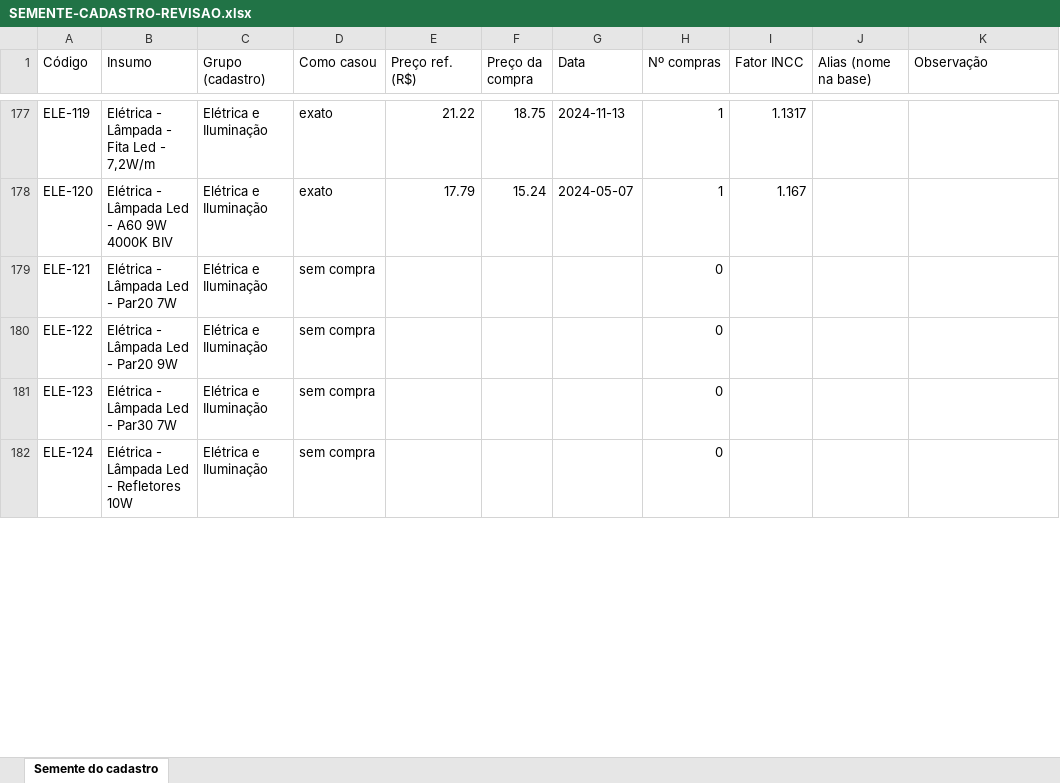
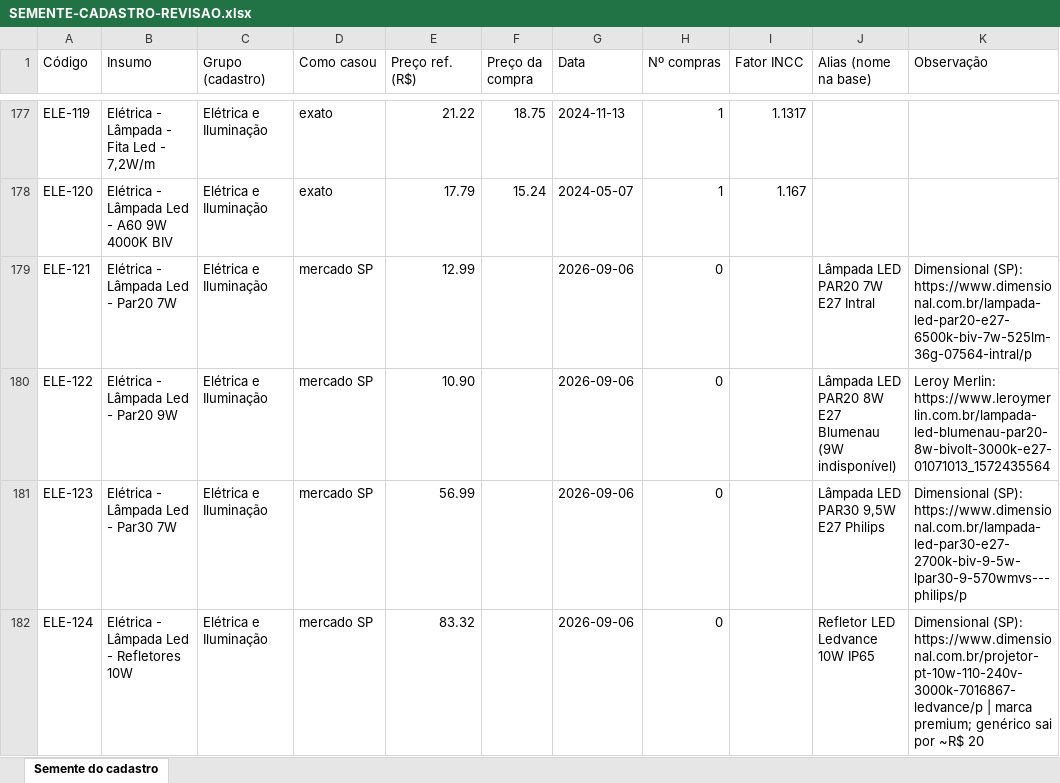
Before and after one commit to renatoftb-dotcom/orbi, an Excel workbook: docs/referencia-orcamento/SEMENTE-CADASTRO-REVISAO.xlsx, sheet Semente do cadastro, drawn as a sheet; only a part is shown, gaps mark what is left out; values as stored, in another font and other column widths than the file's, no cell formats; the diff covers the shown part only; the diff names each change by its address in the sheet, - before the commit and + after, or states it on an @@ line.

```diff
--- a/docs/referencia-orcamento/SEMENTE-CADASTRO-REVISAO.xlsx (sheet Semente do cadastro)
+++ b/docs/referencia-orcamento/SEMENTE-CADASTRO-REVISAO.xlsx (sheet Semente do cadastro)
-D179:D182 (Como casou): sem compra
+D179:D182 (Como casou): mercado SP
-E179 (Preço ref. (R$)): (empty)
+E179 (Preço ref. (R$)): 12.99
-G179:G182 (Data): (empty)
+G179:G182 (Data): 2026-09-06
-J179 (Alias (nome na base)): (empty)
+J179 (Alias (nome na base)): Lâmpada LED PAR20 7W E27 Intral
-K179 (Observação): (empty)
+K179 (Observação): Dimensional (SP): https://www.dimensional.com.br/lampada-led-par20-e27-6500k-biv-7w-525lm-36g-07564-intral/p
-E180 (Preço ref. (R$)): (empty)
+E180 (Preço ref. (R$)): 10.90
-J180 (Alias (nome na base)): (empty)
+J180 (Alias (nome na base)): Lâmpada LED PAR20 8W E27 Blumenau (9W indisponível)
-K180 (Observação): (empty)
+K180 (Observação): Leroy Merlin: https://www.leroymerlin.com.br/lampada-led-blumenau-par20-8w-bivolt-3000k-e27-01071013_1572435564
-E181 (Preço ref. (R$)): (empty)
+E181 (Preço ref. (R$)): 56.99
-J181 (Alias (nome na base)): (empty)
+J181 (Alias (nome na base)): Lâmpada LED PAR30 9,5W E27 Philips
-K181 (Observação): (empty)
+K181 (Observação): Dimensional (SP): https://www.dimensional.com.br/lampada-led-par30-e27-2700k-biv-9-5w-lpar30-9-570wmvs---philips/p
-E182 (Preço ref. (R$)): (empty)
+E182 (Preço ref. (R$)): 83.32
-J182 (Alias (nome na base)): (empty)
+J182 (Alias (nome na base)): Refletor LED Ledvance 10W IP65
-K182 (Observação): (empty)
+K182 (Observação): Dimensional (SP): https://www.dimensional.com.br/projetor-pt-10w-110-240v-3000k-7016867-ledvance/p | marca premium; genérico sai por ~R$ 20
```
Also changed, not shown: 167 edited cells elsewhere in this sheet, cell formats, 3 other files.
